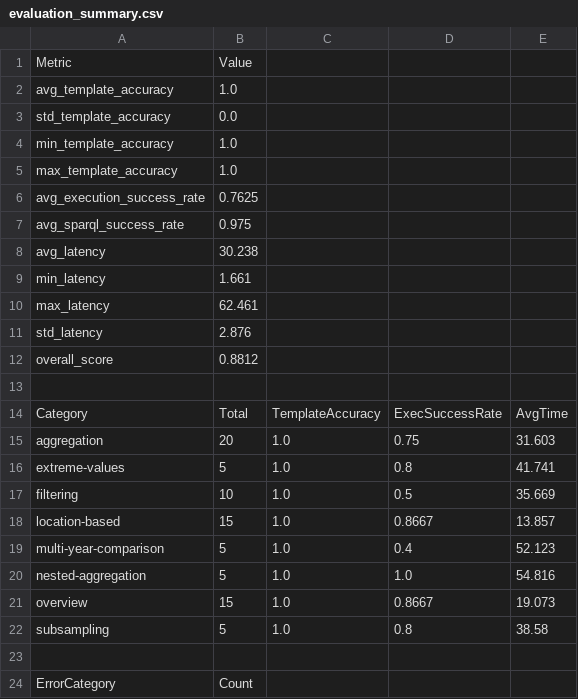
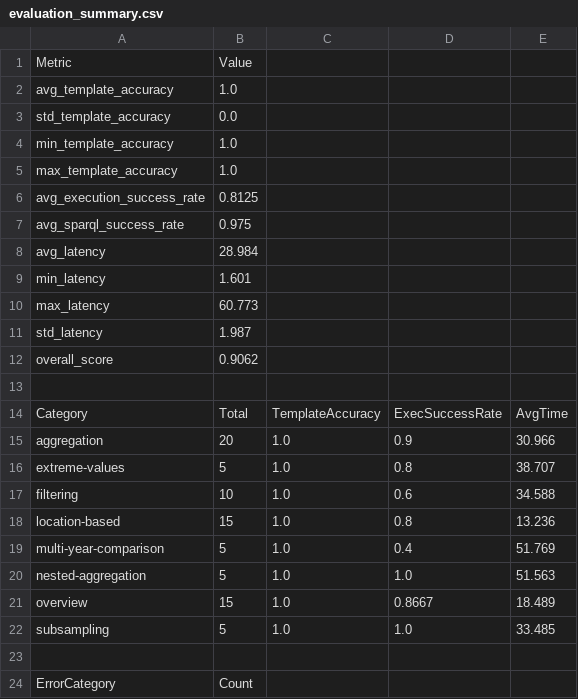
Before and after one commit to ammar450/climate-chat-agent, a CSV file: evaluation/to-delete/evaluation_summary.csv, drawn as a sheet.

```diff
--- a/evaluation/to-delete/evaluation_summary.csv
+++ b/evaluation/to-delete/evaluation_summary.csv
@@ -5,19 +5,19 @@ min_template_accuracy,1.0
 max_template_accuracy,1.0
-avg_execution_success_rate,0.7625
+avg_execution_success_rate,0.8125
 avg_sparql_success_rate,0.975
-avg_latency,30.238
-min_latency,1.661
-max_latency,62.461
-std_latency,2.876
-overall_score,0.8812
+avg_latency,28.984
+min_latency,1.601
+max_latency,60.773
+std_latency,1.987
+overall_score,0.9062
 
 Category,Total,TemplateAccuracy,ExecSuccessRate,AvgTime
-aggregation,20,1.0,0.75,31.603
-extreme-values,5,1.0,0.8,41.741
-filtering,10,1.0,0.5,35.669
-location-based,15,1.0,0.8667,13.857
-multi-year-comparison,5,1.0,0.4,52.123
-nested-aggregation,5,1.0,1.0,54.816
-overview,15,1.0,0.8667,19.073
-subsampling,5,1.0,0.8,38.58
+aggregation,20,1.0,0.9,30.966
+extreme-values,5,1.0,0.8,38.707
+filtering,10,1.0,0.6,34.588
+location-based,15,1.0,0.8,13.236
+multi-year-comparison,5,1.0,0.4,51.769
+nested-aggregation,5,1.0,1.0,51.563
+overview,15,1.0,0.8667,18.489
+subsampling,5,1.0,1.0,33.485
 
```
Also changed, not shown: 2 other files.
